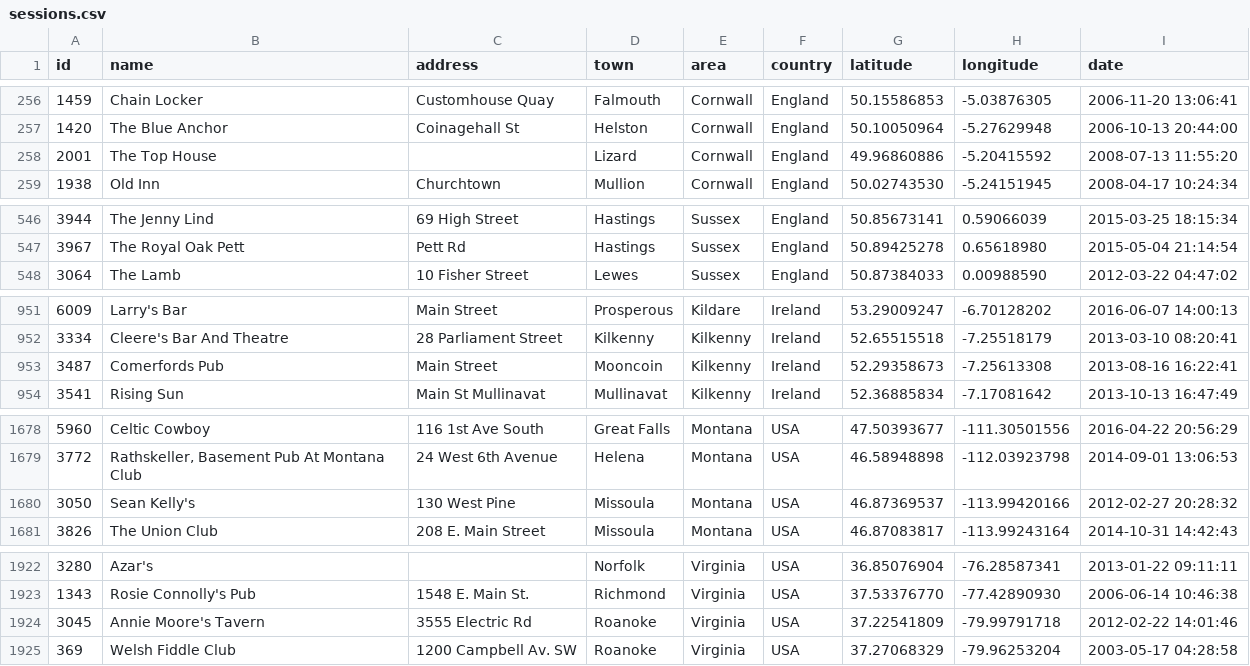
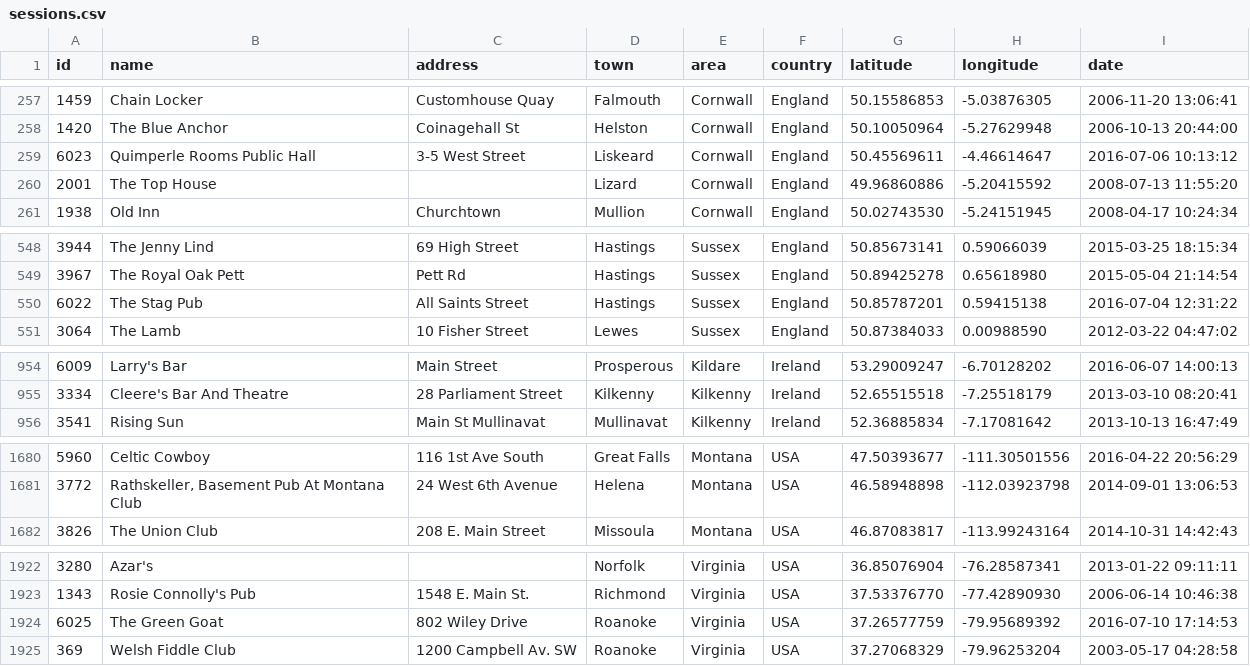
Before and after one commit to adactio/TheSession-data, a CSV file: csv/sessions.csv, drawn as a sheet; only a part is shown, gaps mark what is left out; the diff covers the shown part only.

```diff
--- a/csv/sessions.csv
+++ b/csv/sessions.csv
@@ -257,2 +258,3 @@
 1420,"The Blue Anchor","Coinagehall St","Helston","Cornwall","England",50.10050964,-5.27629948,"2006-10-13 20:44:00"
+6023,"Quimperle Rooms Public Hall","3-5 West Street","Liskeard","Cornwall","England",50.45569611,-4.46614647,"2016-07-06 10:13:12"
 2001,"The Top House","","Lizard","Cornwall","England",49.96860886,-5.20415592,"2008-07-13 11:55:20"
@@ -547,2 +549,3 @@
 3967,"The Royal Oak Pett","Pett Rd","Hastings","Sussex","England",50.89425278,0.65618980,"2015-05-04 21:14:54"
+6022,"The Stag Pub","All Saints Street","Hastings","Sussex","England",50.85787201,0.59415138,"2016-07-04 12:31:22"
 3064,"The Lamb","10 Fisher Street","Lewes","Sussex","England",50.87384033,0.00988590,"2012-03-22 04:47:02"
@@ -952,3 +955,2 @@
 3334,"Cleere's Bar And Theatre","28 Parliament Street","Kilkenny","Kilkenny","Ireland",52.65515518,-7.25518179,"2013-03-10 08:20:41"
-3487,"Comerfords Pub","Main Street","Mooncoin","Kilkenny","Ireland",52.29358673,-7.25613308,"2013-08-16 16:22:41"
 3541,"Rising Sun","Main St Mullinavat","Mullinavat","Kilkenny","Ireland",52.36885834,-7.17081642,"2013-10-13 16:47:49"
@@ -1679,3 +1681,2 @@
 3772,"Rathskeller, Basement Pub At Montana Club","24 West 6th Avenue","Helena","Montana","USA",46.58948898,-112.03923798,"2014-09-01 13:06:53"
-3050,"Sean Kelly's","130 West Pine","Missoula","Montana","USA",46.87369537,-113.99420166,"2012-02-27 20:28:32"
 3826,"The Union Club","208 E. Main Street","Missoula","Montana","USA",46.87083817,-113.99243164,"2014-10-31 14:42:43"
@@ -1923,3 +1923,3 @@
 1343,"Rosie Connolly's Pub","1548 E. Main St.","Richmond","Virginia","USA",37.53376770,-77.42890930,"2006-06-14 10:46:38"
-3045,"Annie Moore's Tavern","3555 Electric Rd","Roanoke","Virginia","USA",37.22541809,-79.99791718,"2012-02-22 14:01:46"
+6025,"The Green Goat","802 Wiley Drive","Roanoke","Virginia","USA",37.26577759,-79.95689392,"2016-07-10 17:14:53"
 369,"Welsh Fiddle Club","1200 Campbell Av. SW","Roanoke","Virginia","USA",37.27068329,-79.96253204,"2003-05-17 04:28:58"
```
Also changed, not shown: 1 added row, 1 removed row and 1 edited cell elsewhere in this file, csv/events.csv, 6 other files.
